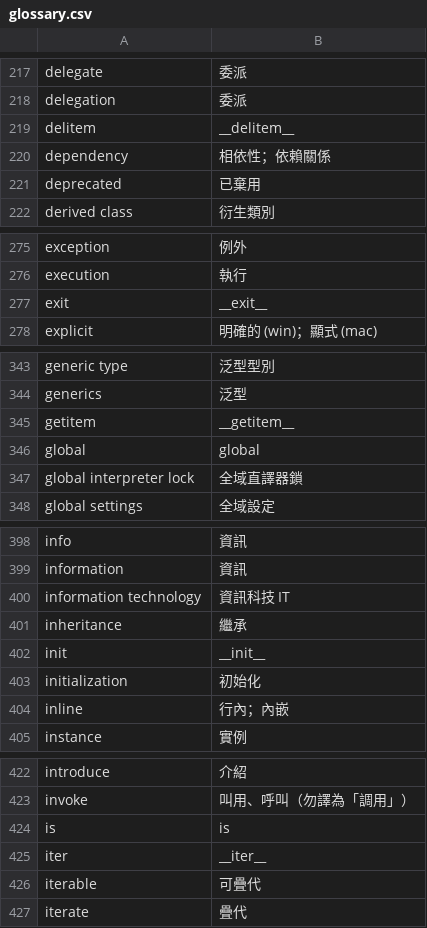
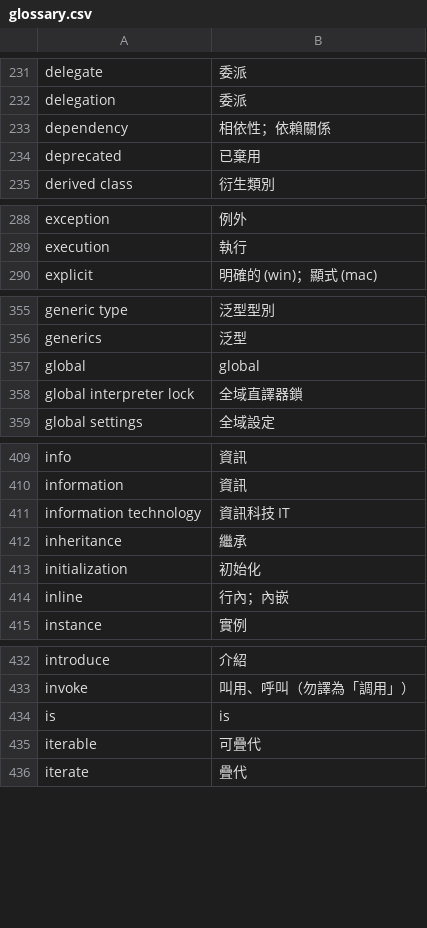
Before and after one commit to hsiangjenli/po-llm, a CSV file: src/pollm/glossary.csv, drawn as a sheet; only a part is shown, gaps mark what is left out; removed rows and columns are numbered as before the commit, all else as after; the diff covers the shown part only; the diff names each change by its address in the sheet, - before the commit and + after, or states it on an @@ line.

```diff
--- a/src/pollm/glossary.csv
+++ b/src/pollm/glossary.csv
-row 219: delitem | __delitem__
-row 277: exit | __exit__
-row 345: getitem | __getitem__
-row 402: init | __init__
-row 425: iter | __iter__
```
Also changed, not shown: 15 added rows, 6 removed rows and 3 edited cells elsewhere in this file.
